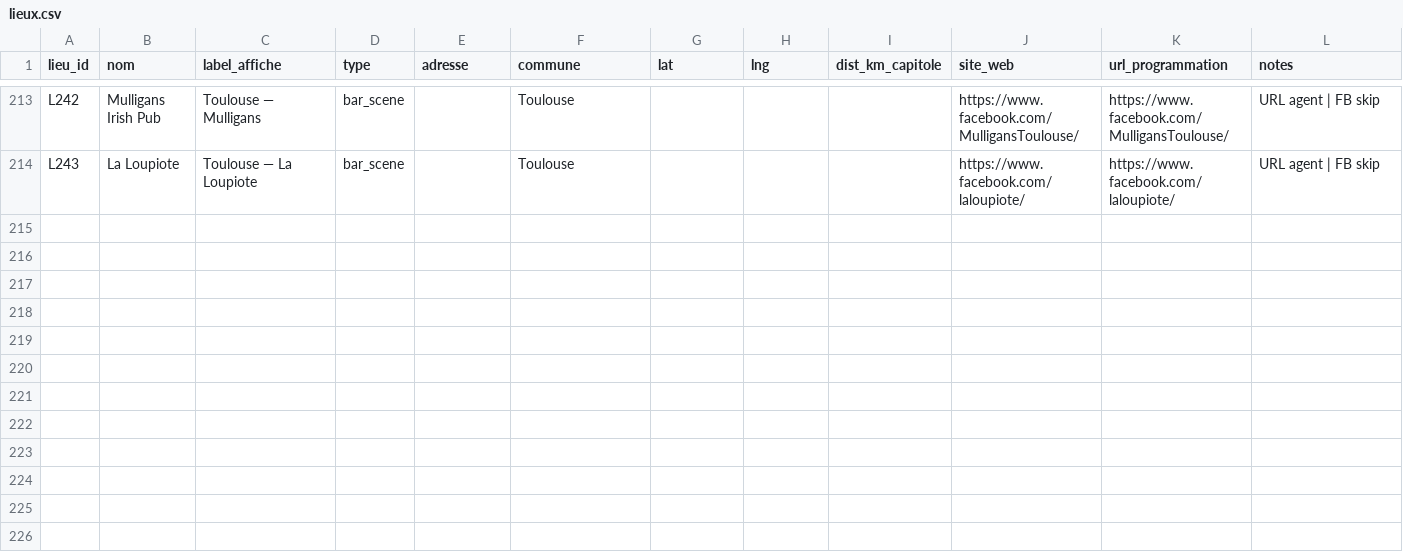
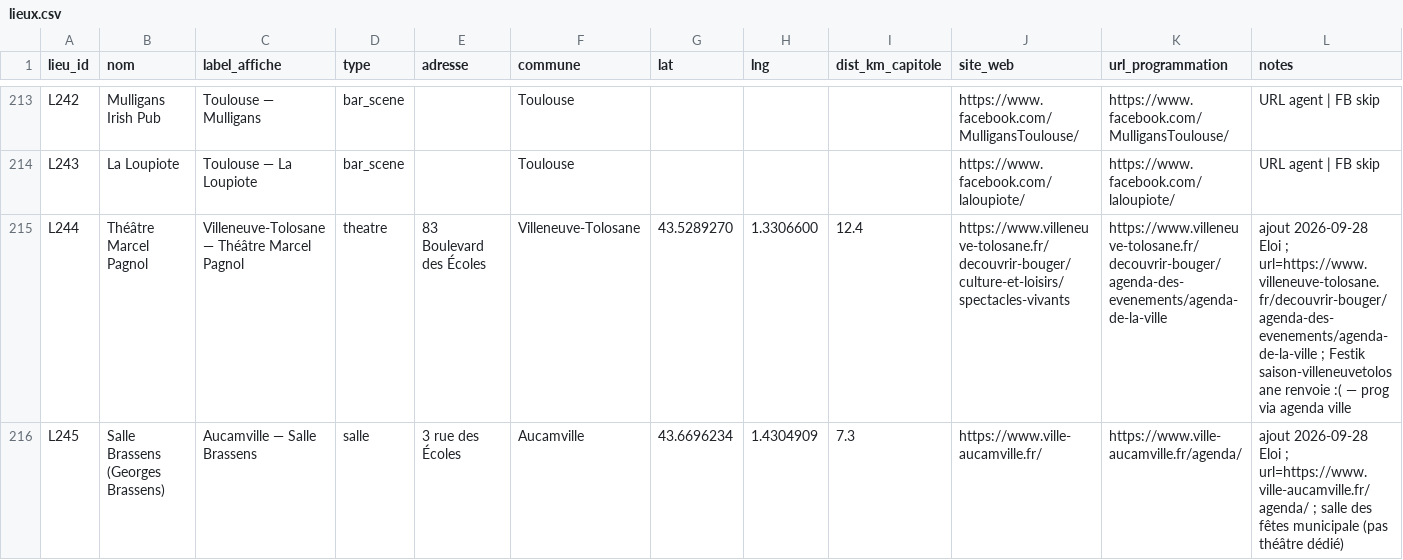
Before and after one commit to edosdat/CultureConnect, a CSV file: data/lieux.csv, drawn as a sheet; only a part is shown, gaps mark what is left out; the diff names each change by its address in the sheet, - before the commit and + after, or states it on an @@ line.

Commit message:
data: L244 Pagnol + L245 Brassens (+3 events / +4 séances)
Ship Lieux L244 Théâtre Marcel Pagnol (Villeneuve-Tolosane) + L245 Salle Brassens (Aucamville)
with TMPN0001–0003 / TMPNP0001–0004 (Olévia 11/10 15:30; Coq 17/10 20:30 + 18/10 16:00; Veuves Anonymes 17/10 20:30).
Data-only; 0 product code. Source BDD 2026-09-28 (L005 #159 résa intentionally excluded).

```diff
--- a/data/lieux.csv
+++ b/data/lieux.csv
+row 215: L244 | Théâtre Marcel Pagnol | Villeneuve-Tolosane — Théâtre Marcel Pagnol | theatre | 83 Boulevard des Écoles | Villeneuve-Tolosane | 43.5289270 | 1.3306600 | 12.4 | https://www.villeneuve-tolosane.fr/decouvrir-bouger/culture-et-loisirs/spectacles-vivants | https://www.villeneuve-tolosane.fr/decouvrir-bouger/agenda-des-evenements/agenda-de-la-ville | ajout 2026-09-28 Eloi ; url=https://www.villeneuve-tolosane.fr/decouvrir-bouger/agenda-des-evenements/agenda-de-la-ville ; Festik saison-villeneuvetolosane renvoie :( — prog via agenda ville
+row 216: L245 | Salle Brassens (Georges Brassens) | Aucamville — Salle Brassens | salle | 3 rue des Écoles | Aucamville | 43.6696234 | 1.4304909 | 7.3 | https://www.ville-aucamville.fr/ | https://www.ville-aucamville.fr/agenda/ | ajout 2026-09-28 Eloi ; url=https://www.ville-aucamville.fr/agenda/ ; salle des fêtes municipale (pas théâtre dédié)
```
Also changed, not shown: 2 other files.
